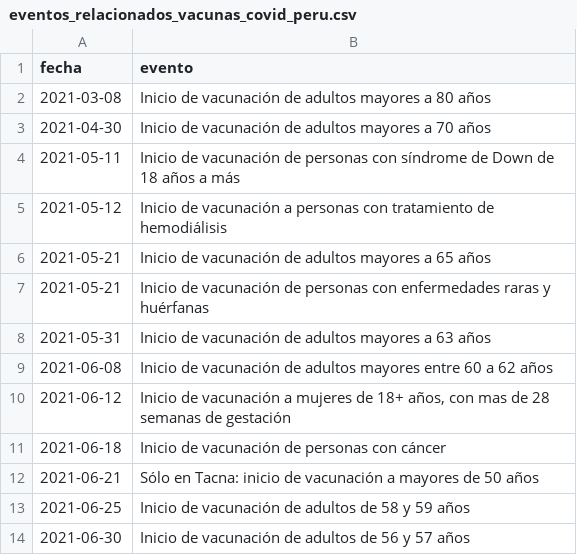
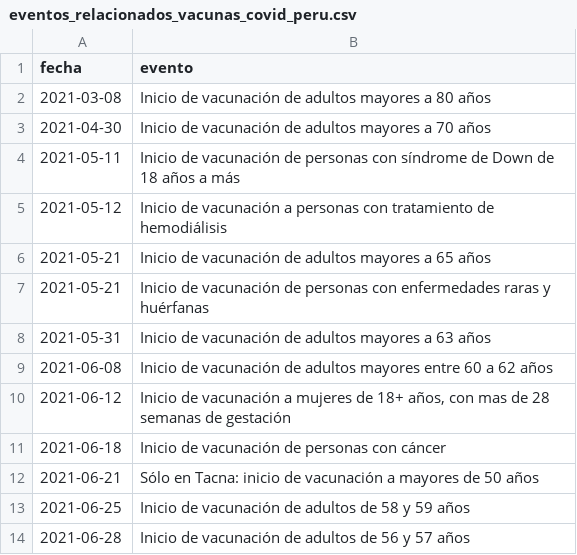
Before and after one commit to jmcastagnetto/covid-19-peru-vacunas, a CSV file: datos/eventos_relacionados_vacunas_covid_peru.csv, drawn as a sheet.

Commit message:
corrección de fecha para inicio de vacunación de 56 y 57 años

```diff
--- a/datos/eventos_relacionados_vacunas_covid_peru.csv
+++ b/datos/eventos_relacionados_vacunas_covid_peru.csv
@@ -13,2 +13,2 @@ fecha,evento
 2021-06-25,Inicio de vacunación de adultos de 58 y 59 años
-2021-06-30,Inicio de vacunación de adultos de 56 y 57 años
+2021-06-28,Inicio de vacunación de adultos de 56 y 57 años
```
